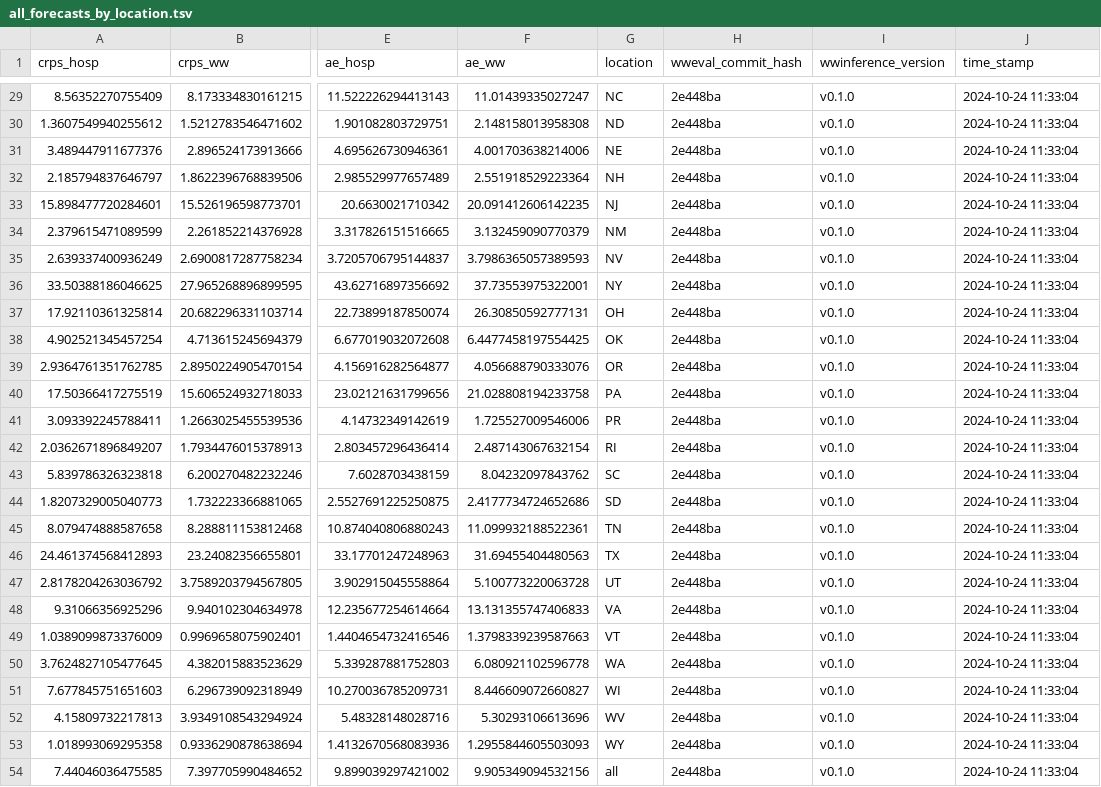
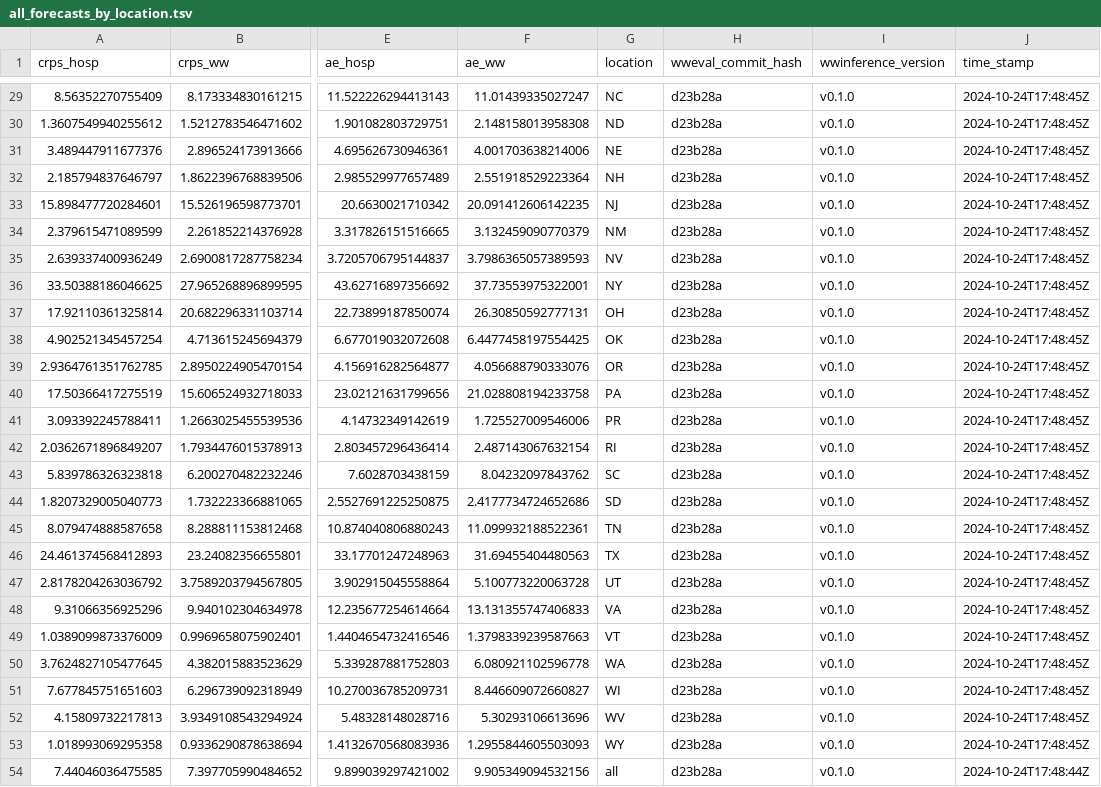
Before and after one commit to CDCgov/wastewater-informed-covid-forecasting, a TSV file: output/benchmarking/all_forecasts_by_location.tsv, drawn as a sheet; only a part is shown, gaps mark what is left out; the diff covers the shown part only; the diff names each change by its address in the sheet, - before the commit and + after, or states it on an @@ line.

```diff
--- a/output/benchmarking/all_forecasts_by_location.tsv
+++ b/output/benchmarking/all_forecasts_by_location.tsv
-H29:H54 (wweval_commit_hash): 2e448ba
+H29:H54 (wweval_commit_hash): d23b28a
-J29:J53 (time_stamp): 2024-10-24 11:33:04
+J29:J53 (time_stamp): 2024-10-24T17:48:45Z
-J54 (time_stamp): 2024-10-24 11:33:04
+J54 (time_stamp): 2024-10-24T17:48:44Z
```
Also changed, not shown: 54 edited cells elsewhere in this file, output/benchmarking/all_forecasts_by_forecast_date.tsv, output/benchmarking/latest_all_forecasts_by_forecast_date.tsv, 5 other files.
